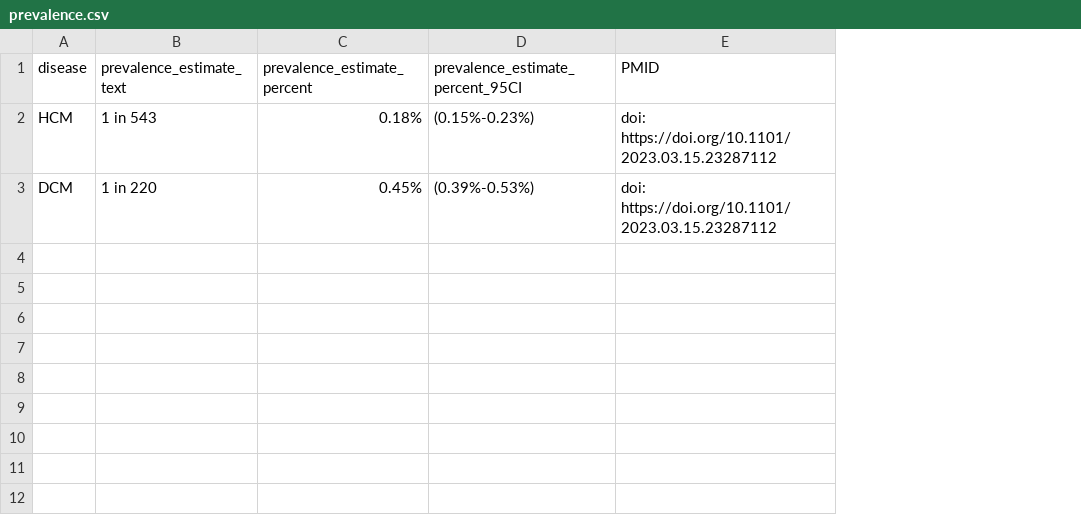
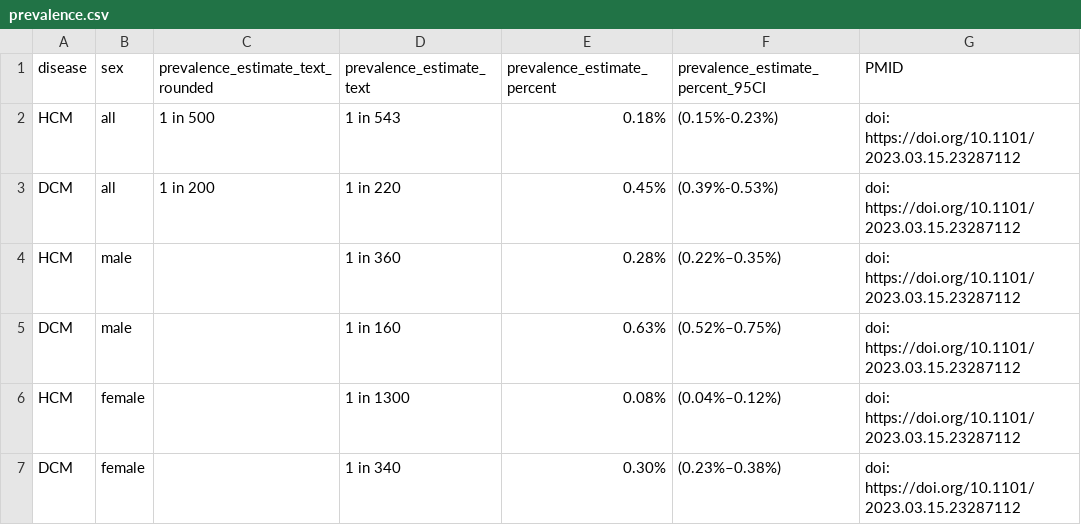
Before and after one commit to ImperialCardioGenetics/variantfx, a CSV file: prevalence.csv, drawn as a sheet; the diff names each change by its address in the sheet, - before the commit and + after, or states it on an @@ line.

Commit message:
update penetrance/prevalence stats and add text files

```diff
--- a/prevalence.csv
+++ b/prevalence.csv
+column B (sex), rows 2-3: all | all
+column C (prevalence_estimate_text_rounded), rows 2-3: 1 in 500 | 1 in 200
+row 4: HCM | male |  | 1 in 360 | 0.28% | (0.22%–0.35%) | doi: https://doi.org/10.1101/2023.03.15.23287112
+row 5: DCM | male |  | 1 in 160 | 0.63% | (0.52%–0.75%) | doi: https://doi.org/10.1101/2023.03.15.23287112
+row 6: HCM | female |  | 1 in 1300 | 0.08% | (0.04%–0.12%) | doi: https://doi.org/10.1101/2023.03.15.23287112
+row 7: DCM | female |  | 1 in 340 | 0.30% | (0.23%–0.38%) | doi: https://doi.org/10.1101/2023.03.15.23287112
```
Also changed, not shown: genemetrics.csv, 4 other files.
